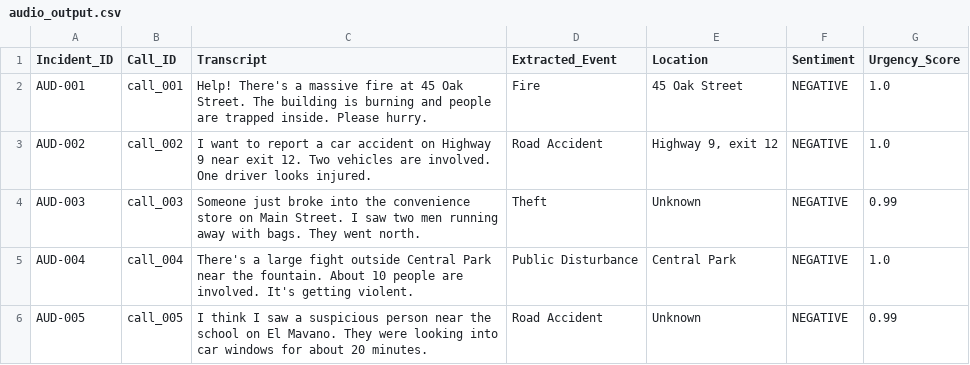
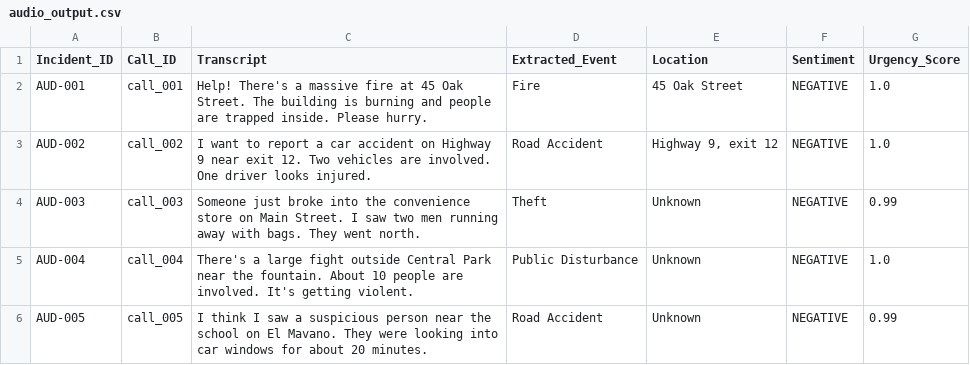
Before and after one commit to AdithyaReddyGeeda/Multimodal-Crime-Incident-Report-Analyzer, a CSV file: outputs/audio_output.csv, drawn as a sheet.

```diff
--- a/outputs/audio_output.csv
+++ b/outputs/audio_output.csv
@@ -4,3 +4,3 @@ AUD-002,call_002,I want to report a car accident on Highway 9 near exit 12. Two
 AUD-003,call_003,Someone just broke into the convenience store on Main Street. I saw two men running away with bags. They went north.,Theft,Unknown,NEGATIVE,0.99
-AUD-004,call_004,There's a large fight outside Central Park near the fountain. About 10 people are involved. It's getting violent.,Public Disturbance,Central Park,NEGATIVE,1.0
+AUD-004,call_004,There's a large fight outside Central Park near the fountain. About 10 people are involved. It's getting violent.,Public Disturbance,Unknown,NEGATIVE,1.0
 AUD-005,call_005,I think I saw a suspicious person near the school on El Mavano. They were looking into car windows for about 20 minutes.,Road Accident,Unknown,NEGATIVE,0.99
```
Also changed, not shown: outputs/image_output.csv, 9 other files.
